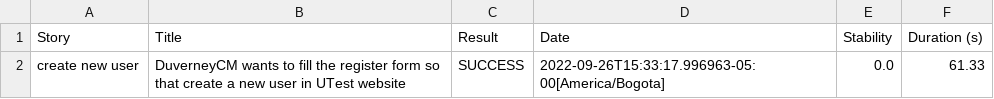
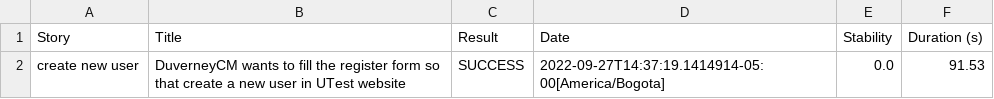
Before and after one commit to DuverneyCM/co.com.choucair.academy, a CSV file: target/site/serenity/01f5288b80adbd3af52a8ed68a4a616d3164f750229f80da1ef344382d948835.csv, drawn as a sheet.

Commit message:
create serenity.conf and reorganize the user story structure to improve the serenity reports

```diff
--- a/target/site/serenity/01f5288b80adbd3af52a8ed68a4a616d3164f750229f80da1ef344382d948835.csv
+++ b/target/site/serenity/01f5288b80adbd3af52a8ed68a4a616d3164f750229f80da1ef344382d948835.csv
@@ -1,2 +1,2 @@
 "Story","Title","Result","Date","Stability","Duration (s)"
-"create new user","DuverneyCM wants to fill the register form so that create a new user in UTest website","SUCCESS","2022-09-26T15:33:17.996963-05:00[America/Bogota]","0.0","61.33"
+"create new user","DuverneyCM wants to fill the register form so that create a new user in UTest website","SUCCESS","2022-09-27T14:37:19.1414914-05:00[America/Bogota]","0.0","91.53"
```
Also changed, not shown: target/site/serenity/1e14fc925678a9290cfc44f7e981f8dbec7ee56ac253051448b96a868c2ed6a1.csv, target/site/serenity/c4962ebb4213b4e3043b9efe0aff60a9bf5c89a8dc7c5e10ee62cf01c2d98fa0.csv, 29 other files.
